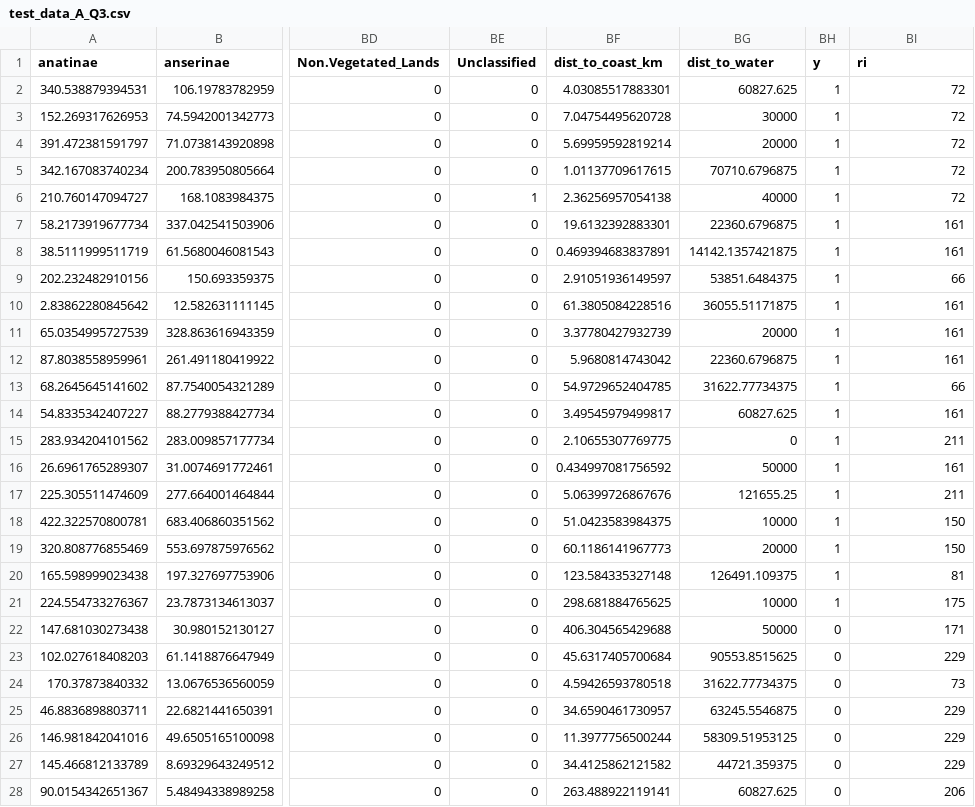
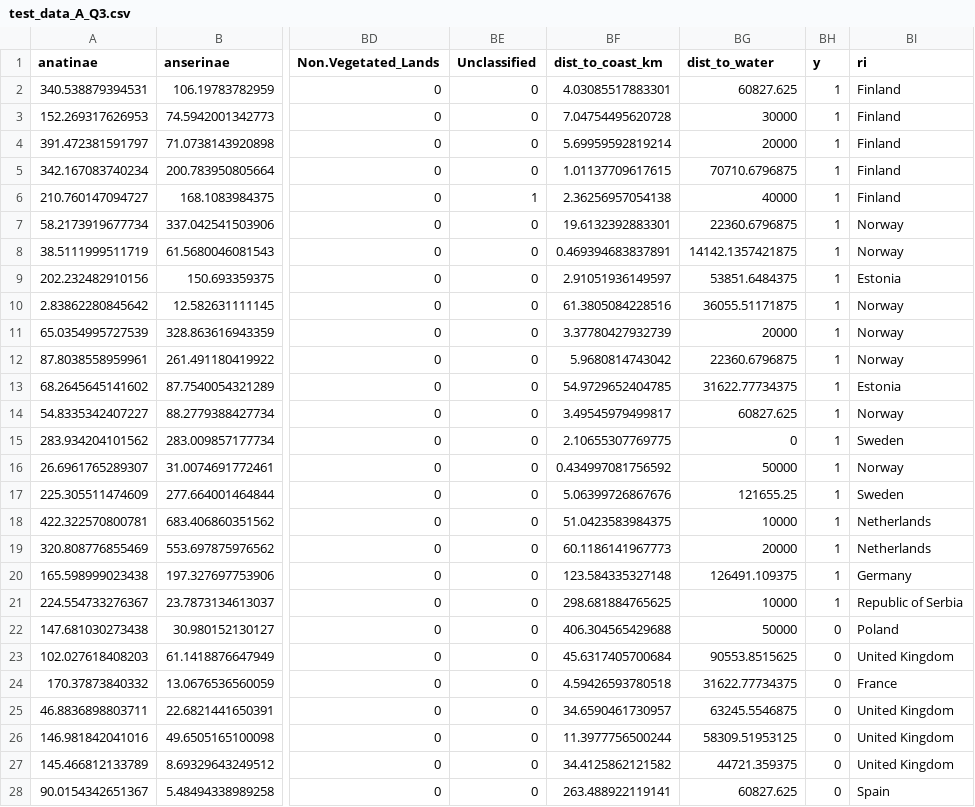
Before and after one commit to sarahhayes/avian_flu_sdm, a CSV file: training_sets/test_data_A_Q3.csv, drawn as a sheet; only a part is shown, gaps mark what is left out; the diff covers the shown part only; the diff names each change by its address in the sheet, - before the commit and + after, or states it on an @@ line.

```diff
--- a/training_sets/test_data_A_Q3.csv
+++ b/training_sets/test_data_A_Q3.csv
-BI2:BI6 (ri): 72
+BI2:BI6 (ri): Finland
-BI7:BI8 (ri): 161
+BI7:BI8 (ri): Norway
-BI9 (ri): 66
+BI9 (ri): Estonia
-BI10:BI12 (ri): 161
+BI10:BI12 (ri): Norway
-BI13 (ri): 66
+BI13 (ri): Estonia
-BI14 (ri): 161
+BI14 (ri): Norway
-BI15 (ri): 211
+BI15 (ri): Sweden
-BI16 (ri): 161
+BI16 (ri): Norway
-BI17 (ri): 211
+BI17 (ri): Sweden
-BI18:BI19 (ri): 150
+BI18:BI19 (ri): Netherlands
-BI20 (ri): 81
+BI20 (ri): Germany
-BI21 (ri): 175
+BI21 (ri): Republic of Serbia
-BI22 (ri): 171
+BI22 (ri): Poland
-BI23 (ri): 229
+BI23 (ri): United Kingdom
-BI24 (ri): 73
+BI24 (ri): France
-BI25:BI27 (ri): 229
+BI25:BI27 (ri): United Kingdom
-BI28 (ri): 206
+BI28 (ri): Spain
```
Also changed, not shown: 15 edited cells elsewhere in this file, training_sets/test_data_A_Q2.csv, training_sets/test_data_A_Q4.csv, 10 other files.
